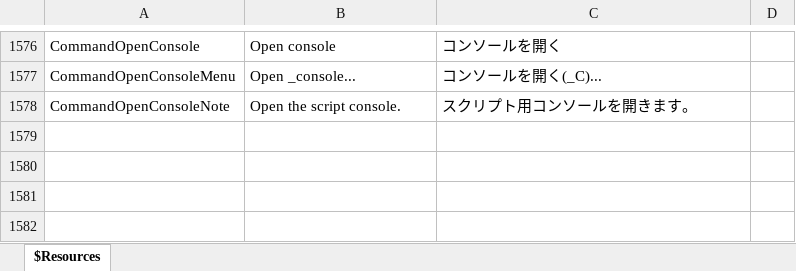
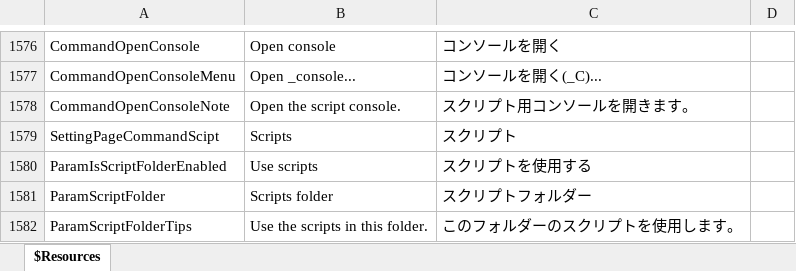
Before and after one commit to karma-sun/neeview, an Excel workbook: Language/Resources.xlsx, sheet $Resources, drawn as a sheet; only a part is shown, gaps mark what is left out; values as stored, in another font and other column widths than the file's, no borders; the diff names each change by its address in the sheet, - before the commit and + after, or states it on an @@ line.

Commit message:
- スクリプトフォルダーの設定追加

```diff
--- a/Language/Resources.xlsx (sheet $Resources)
+++ b/Language/Resources.xlsx (sheet $Resources)
+row 1579: SettingPageCommandScipt | Scripts | スクリプト
+row 1580: ParamIsScriptFolderEnabled | Use scripts | スクリプトを使用する
+row 1581: ParamScriptFolder | Scripts folder | スクリプトフォルダー
+row 1582: ParamScriptFolderTips | Use the scripts in this folder. | このフォルダーのスクリプトを使用します。
```
Also changed, not shown: 6 other files.
